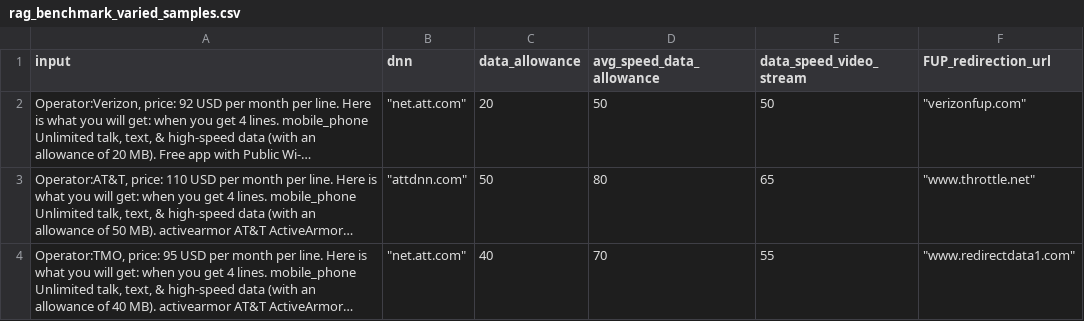
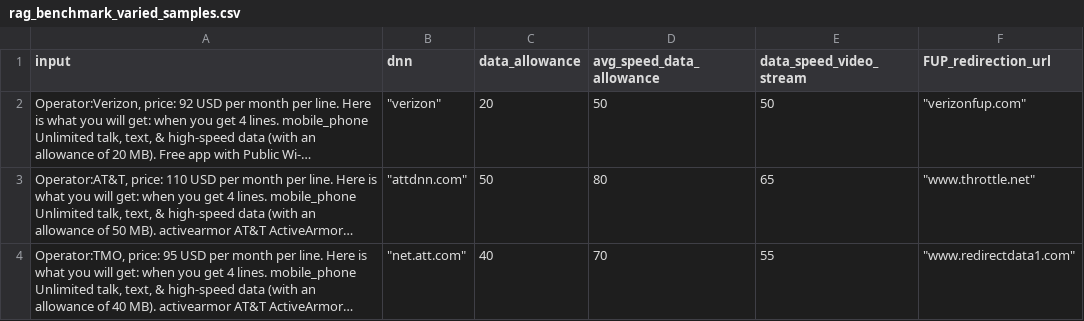
Before and after one commit to hdadanu/benchmark, a CSV file: rag_benchmark_varied_samples.csv, drawn as a sheet; only a part is shown; long unchanged cells end in …; the diff covers the shown part only; the diff names each change by its address in the sheet, - before the commit and + after, or states it on an @@ line.

Commit message:
Update rag_benchmark_varied_samples.csv

```diff
--- a/rag_benchmark_varied_samples.csv
+++ b/rag_benchmark_varied_samples.csv
-B2 (dnn): "net.att.com"
+B2 (dnn): "verizon"
```
Also changed, not shown: 2 edited cells elsewhere in this file.
